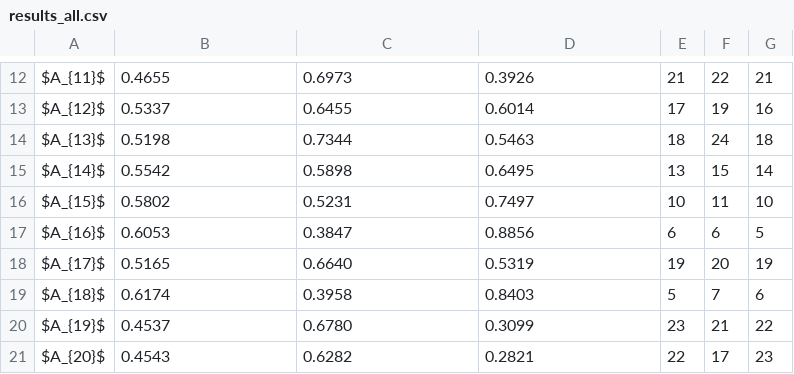
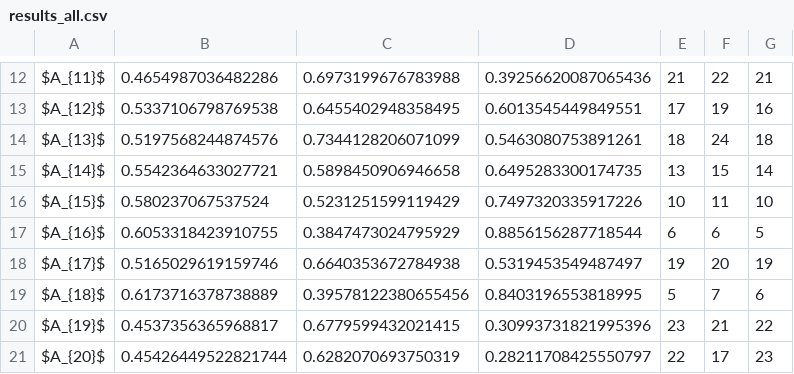
Before and after one commit to energyinpython/DARIA-for-sustainability-assessment, a CSV file: final_results/output/results_all.csv, drawn as a sheet; only a part is shown, gaps mark what is left out; the diff covers the shown part only; the diff names each change by its address in the sheet, - before the commit and + after, or states it on an @@ line.

```diff
--- a/final_results/output/results_all.csv
+++ b/final_results/output/results_all.csv
-B12: 0.4655
+B12: 0.4654987036482286
-C12: 0.6973
+C12: 0.6973199676783988
-D12: 0.3926
+D12: 0.39256620087065436
-B13: 0.5337
+B13: 0.5337106798769538
-C13: 0.6455
+C13: 0.6455402948358495
-D13: 0.6014
+D13: 0.6013545449849551
-B14: 0.5198
+B14: 0.5197568244874576
-C14: 0.7344
+C14: 0.7344128206071099
-D14: 0.5463
+D14: 0.5463080753891261
-B15: 0.5542
+B15: 0.5542364633027721
-C15: 0.5898
+C15: 0.5898450906946658
-D15: 0.6495
+D15: 0.6495283300174735
-B16: 0.5802
+B16: 0.580237067537524
-C16: 0.5231
+C16: 0.5231251599119429
-D16: 0.7497
+D16: 0.7497320335917226
-B17: 0.6053
+B17: 0.6053318423910755
-C17: 0.3847
+C17: 0.3847473024795929
-D17: 0.8856
+D17: 0.8856156287718544
-B18: 0.5165
+B18: 0.5165029619159746
-C18: 0.6640
+C18: 0.6640353672784938
-D18: 0.5319
+D18: 0.5319453549487497
-B19: 0.6174
+B19: 0.6173716378738889
-C19: 0.3958
+C19: 0.39578122380655456
-D19: 0.8403
+D19: 0.8403196553818995
-B20: 0.4537
+B20: 0.4537356365968817
-C20: 0.6780
+C20: 0.6779599432021415
-D20: 0.3099
+D20: 0.30993731821995396
-B21: 0.4543
+B21: 0.45426449522821744
-C21: 0.6282
+C21: 0.6282070693750319
-D21: 0.2821
+D21: 0.28211708425550797
```
Also changed, not shown: 48 edited cells elsewhere in this file, 2 other files.
